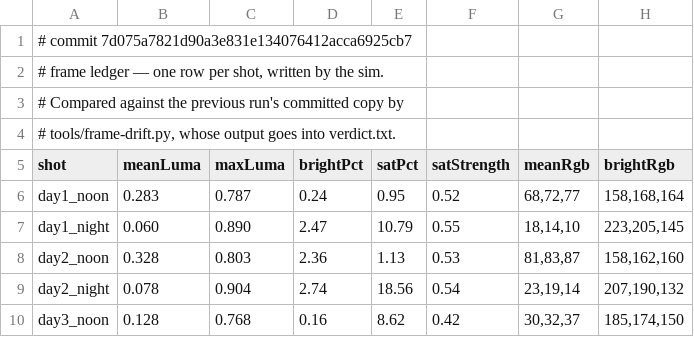
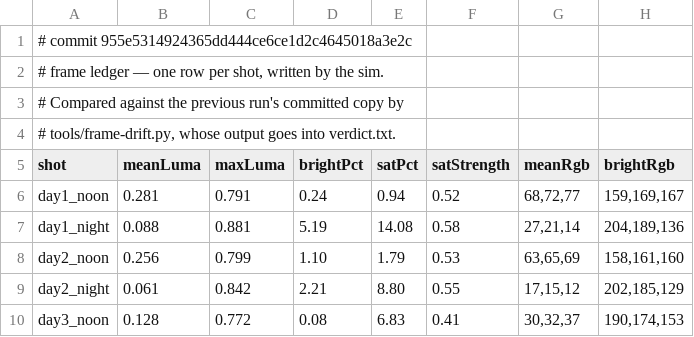
Before and after one commit to jsab258/wc26-picks, a TSV file: game-design/sim-shots/frames.tsv, drawn as a sheet; only a part is shown; the diff covers the shown part only.

```diff
--- a/game-design/sim-shots/frames.tsv
+++ b/game-design/sim-shots/frames.tsv
@@ -1,2 +1,2 @@
-# commit 7d075a7821d90a3e831e134076412acca6925cb7
+# commit 955e5314924365dd444ce6ce1d2c4645018a3e2c
 # frame ledger — one row per shot, written by the sim.
@@ -5,6 +5,6 @@
 shot	meanLuma	maxLuma	brightPct	satPct	satStrength	meanRgb	brightRgb
-day1_noon	0.283	0.787	0.24	0.95	0.52	68,72,77	158,168,164
-day1_night	0.060	0.890	2.47	10.79	0.55	18,14,10	223,205,145
-day2_noon	0.328	0.803	2.36	1.13	0.53	81,83,87	158,162,160
-day2_night	0.078	0.904	2.74	18.56	0.54	23,19,14	207,190,132
-day3_noon	0.128	0.768	0.16	8.62	0.42	30,32,37	185,174,150
+day1_noon	0.281	0.791	0.24	0.94	0.52	68,72,77	159,169,167
+day1_night	0.088	0.881	5.19	14.08	0.58	27,21,14	204,189,136
+day2_noon	0.256	0.799	1.10	1.79	0.53	63,65,69	158,161,160
+day2_night	0.061	0.842	2.21	8.80	0.55	17,15,12	202,185,129
+day3_noon	0.128	0.772	0.08	6.83	0.41	30,32,37	190,174,153
```
Also changed, not shown: 116 edited cells elsewhere in this file, 7 other files.
